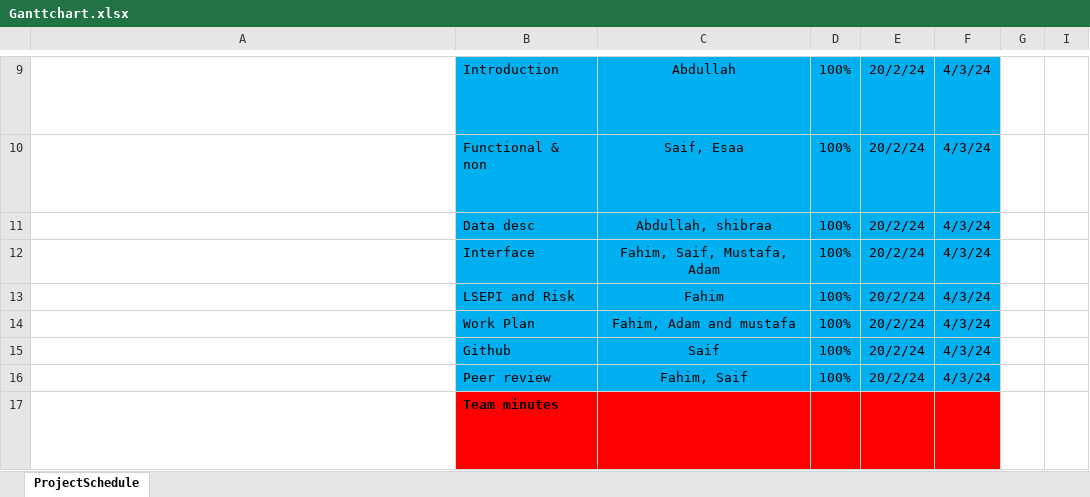
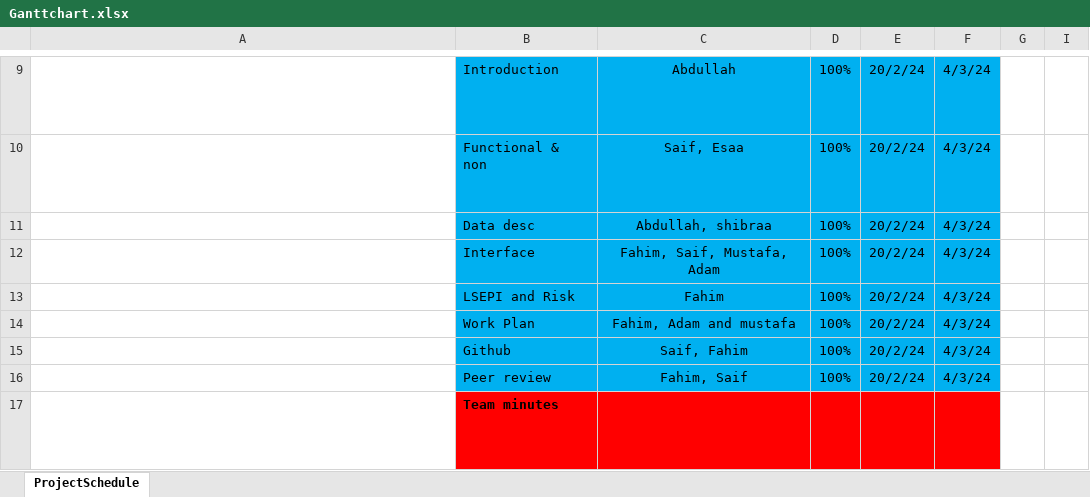
Before and after one commit to Mfahim1815/Software, an Excel workbook: Ganttchart.xlsx, sheet ProjectSchedule, drawn as a sheet; only a part is shown, gaps mark what is left out; long unchanged cells end in …; values as stored, in another font and other column widths than the file's, no borders; conditional formats not drawn; the diff covers the shown part only; the diff names each change by its address in the sheet, - before the commit and + after, or states it on an @@ line.

```diff
--- a/Ganttchart.xlsx (sheet ProjectSchedule)
+++ b/Ganttchart.xlsx (sheet ProjectSchedule)
-C15: Saif
+C15: Saif, Fahim
```
Also changed, not shown: 15 added rows, 14 edited cells and cell formats elsewhere in this sheet, hidden cells.
